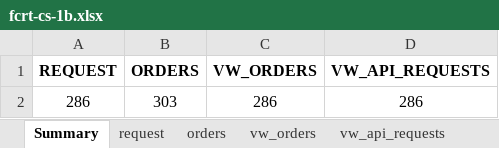
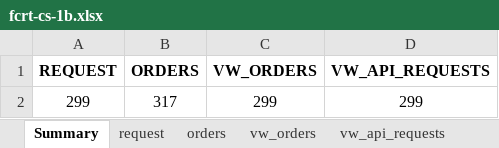
Before and after one commit to djorgens2/blofin-data, an Excel workbook: fcrt/2.1-cli-om/2.1.2-req-expiry/Documents/fcrt-cs-1b.xlsx, sheet Summary, drawn as a sheet; values as stored, in another font and other column widths than the file's, no borders; removed rows and columns are numbered as before the commit, all else as after; the diff names each change by its address in the sheet, - before the commit and + after, or states it on an @@ line.

```diff
--- a/fcrt/2.1-cli-om/2.1.2-req-expiry/Documents/fcrt-cs-1b.xlsx (sheet Summary)
+++ b/fcrt/2.1-cli-om/2.1.2-req-expiry/Documents/fcrt-cs-1b.xlsx (sheet Summary)
-row 2: 286 | 303 | 286 | 286
+row 2: 299 | 317 | 299 | 299
```
Also changed, not shown: sheet vw_orders, sheet vw_api_requests, sheet request, sheet orders, fcrt/2.1-cli-om/2.1.2-req-expiry/Documents/fcrt-cs-1a.xlsx, 15 other files.
